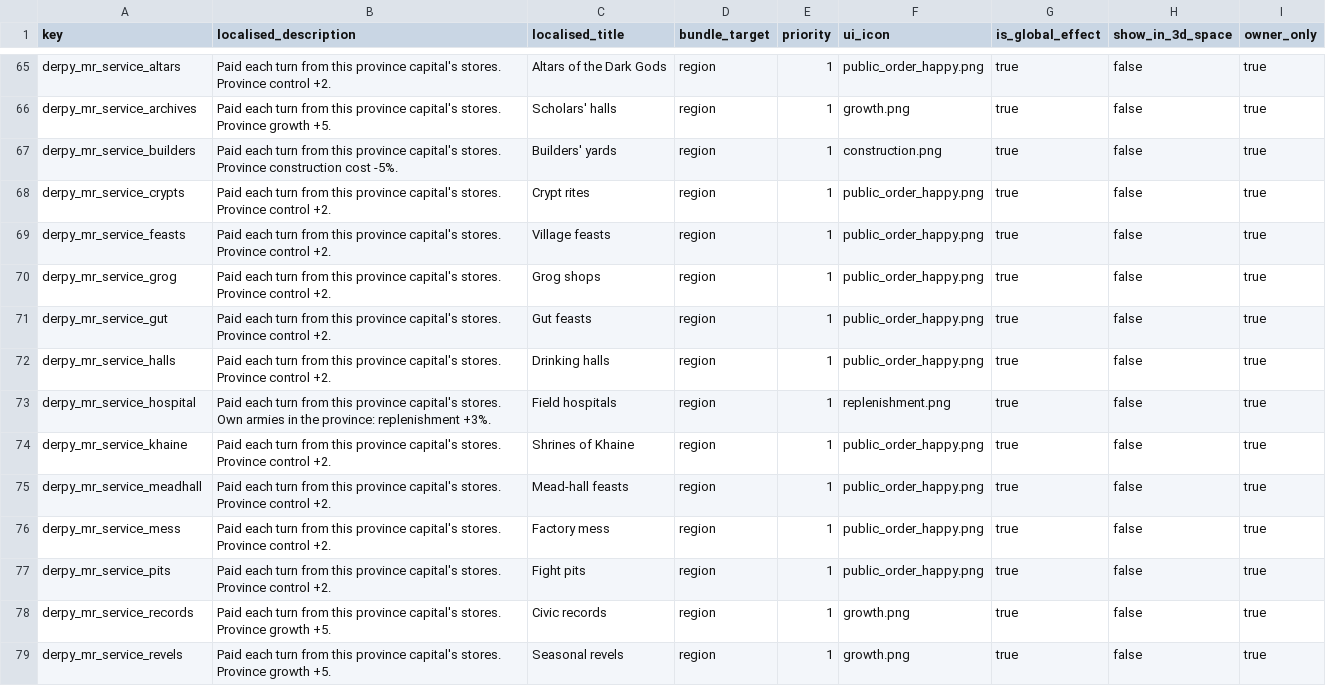
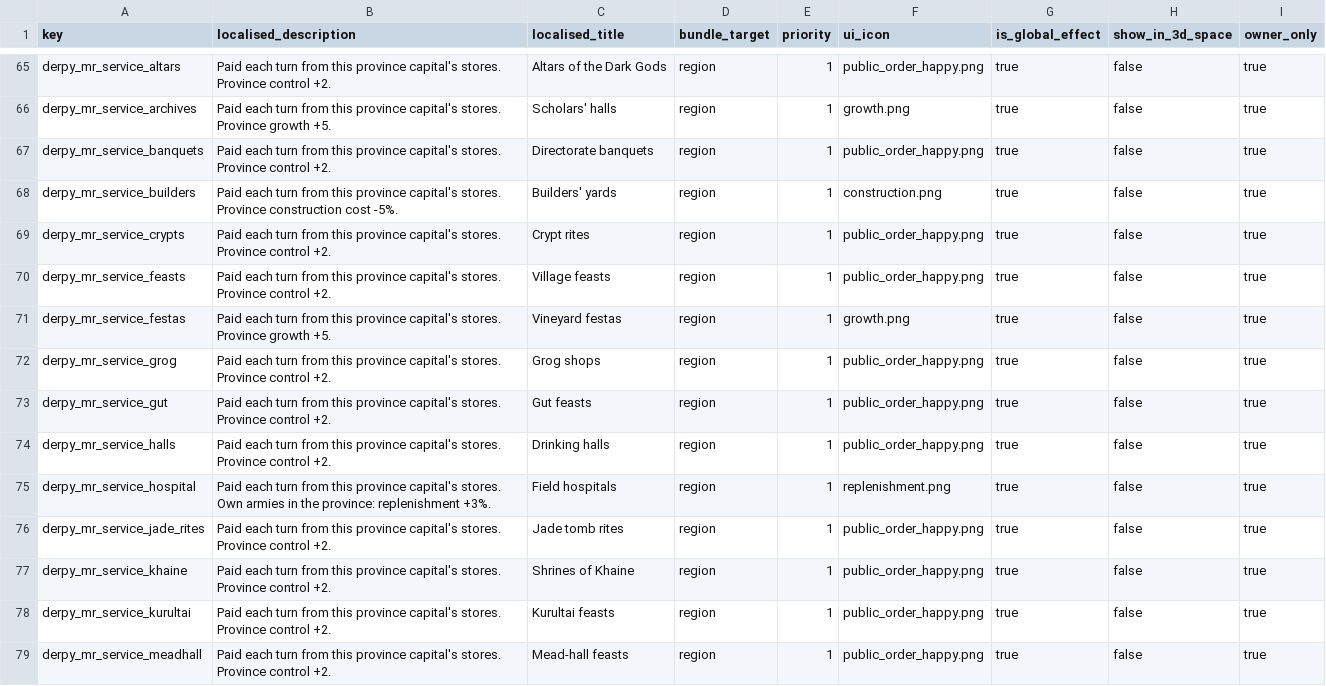
Before and after one commit to DerpyNewb/derpy-resource-overhaul, a TSV file: Modding Files/source/resource_overhaul/effect_bundles_tables__derpy_more_resources.tsv, drawn as a sheet; only a part is shown, gaps mark what is left out; the shorter side is filled out with more unchanged rows; the diff covers the shown part only; the diff names each change by its address in the sheet, - before the commit and + after, or states it on an @@ line.

```diff
--- a/Modding Files/source/resource_overhaul/effect_bundles_tables__derpy_more_resources.tsv
+++ b/Modding Files/source/resource_overhaul/effect_bundles_tables__derpy_more_resources.tsv
+row 67: derpy_mr_service_banquets | Paid each turn from this province capital's stores. Province control +2. | Directorate banquets | region | 1 | public_order_happy.png | true | false | true
+row 71: derpy_mr_service_festas | Paid each turn from this province capital's stores. Province growth +5. | Vineyard festas | region | 1 | growth.png | true | false | true
+row 76: derpy_mr_service_jade_rites | Paid each turn from this province capital's stores. Province control +2. | Jade tomb rites | region | 1 | public_order_happy.png | true | false | true
+row 78: derpy_mr_service_kurultai | Paid each turn from this province capital's stores. Province control +2. | Kurultai feasts | region | 1 | public_order_happy.png | true | false | true
```
Also changed, not shown: 9 added rows elsewhere in this file, Modding Files/source/resource_overhaul/building_effect_context_expressions_tables__derpy_more_resources.tsv, Modding Files/source/resource_overhaul/effect_bundles_to_effects_junctions_tables__derpy_more_resources.tsv, 27 other files.
